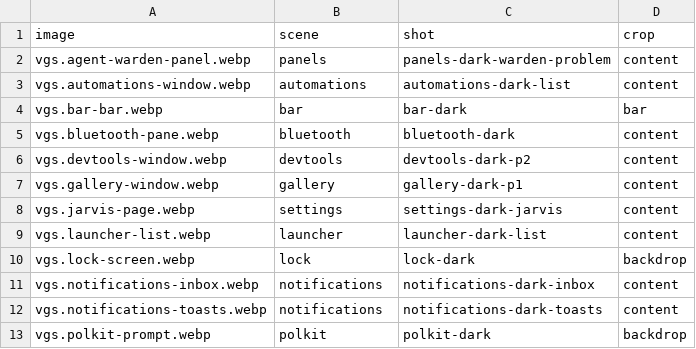
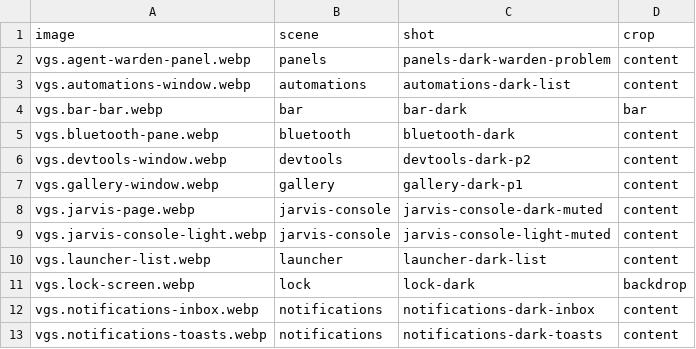
Before and after one commit to vanillagreencom/vgshell, a TSV file: docs/images/plugins/shots.tsv, drawn as a sheet; only a part is shown; the shorter side is filled out with more unchanged rows.

Commit message:
docs(VGS-2155): checkpoint README reshape and Console captures
Preserve the D100-tested snapshot for source handoff. Final wording corrections and DEVELOPMENT restoration follow before publication. Native configured validation failed at the inherited Jarvis bubble sequence; subsequent continuation also stopped there, and the theme retry retained its unmeasured load gap and unresolved start-order result. [validate: nested smoke; start-order]

```diff
--- a/docs/images/plugins/shots.tsv
+++ b/docs/images/plugins/shots.tsv
@@ -7,3 +7,4 @@ vgs.devtools-window.webp	devtools	devtools-dark-p2	content
 vgs.gallery-window.webp	gallery	gallery-dark-p1	content
-vgs.jarvis-page.webp	settings	settings-dark-jarvis	content
+vgs.jarvis-page.webp	jarvis-console	jarvis-console-dark-muted	content
+vgs.jarvis-console-light.webp	jarvis-console	jarvis-console-light-muted	content
 vgs.launcher-list.webp	launcher	launcher-dark-list	content
```
Also changed, not shown: 34 other files.
